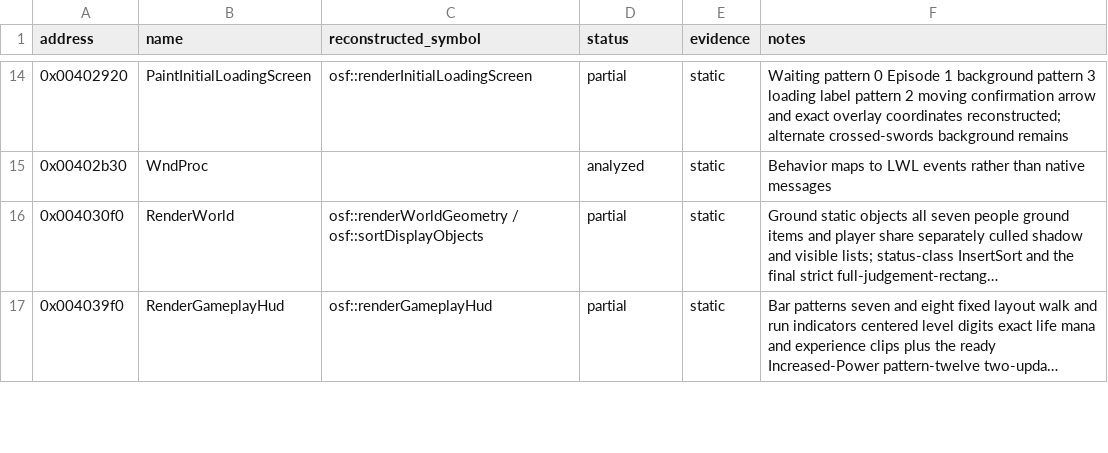
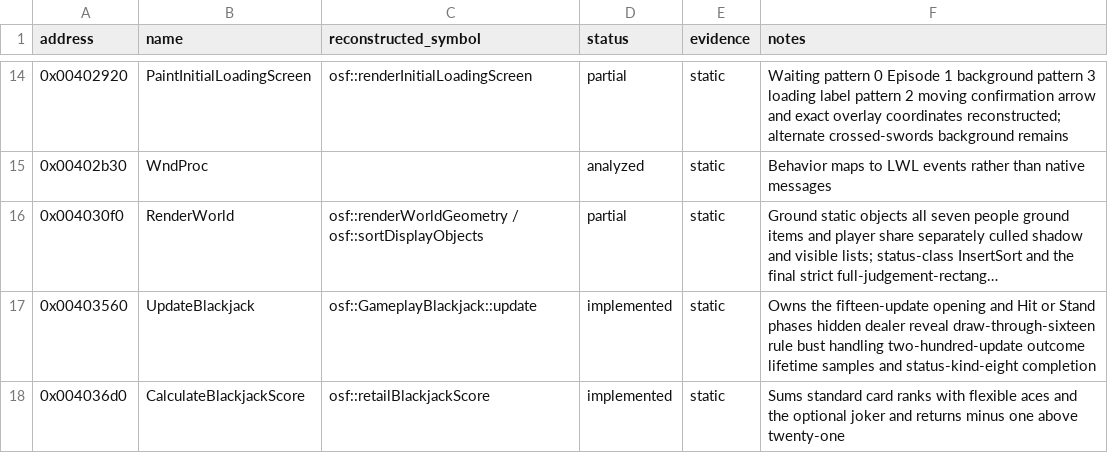
Before and after one commit to RednibCoding/OpenShadowFlare, a CSV file: reverse/shadowflare-exe/functions.csv, drawn as a sheet; only a part is shown, gaps mark what is left out; the shorter side is filled out with more unchanged rows; long unchanged cells end in …; the diff covers the shown part only; the diff names each change by its address in the sheet, - before the commit and + after, or states it on an @@ line.

Commit message:
Reconstruct the retail Blackjack service

```diff
--- a/reverse/shadowflare-exe/functions.csv
+++ b/reverse/shadowflare-exe/functions.csv
+row 17: 0x00403560 | UpdateBlackjack | osf::GameplayBlackjack::update | implemented | static | Owns the fifteen-update opening and Hit or Stand phases hidden dealer reveal draw-through-sixteen rule bust handling two-hundred-update outcome lifetime samples and status-kind-eight completion
+row 18: 0x004036d0 | CalculateBlackjackScore | osf::retailBlackjackScore | implemented | static | Sums standard card ranks with flexible aces and the optional joker and returns minus one above twenty-one
```
Also changed, not shown: 5 added rows and 1 edited cell elsewhere in this file, 26 other files.
